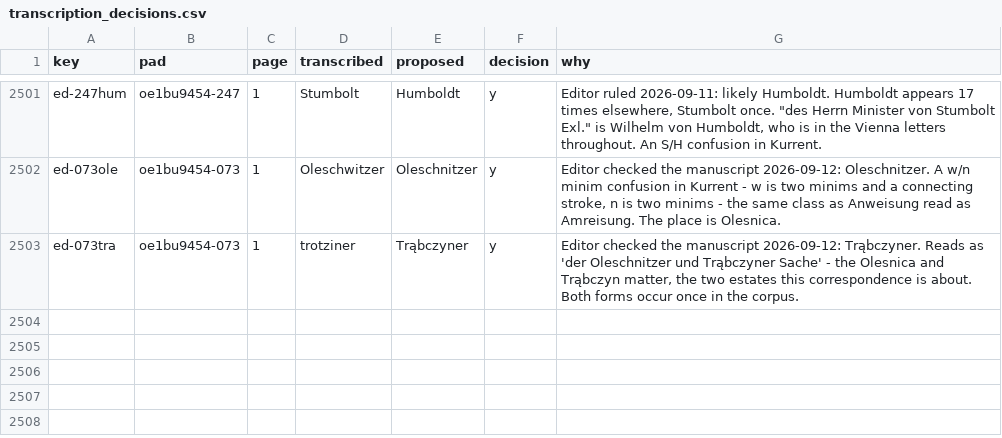
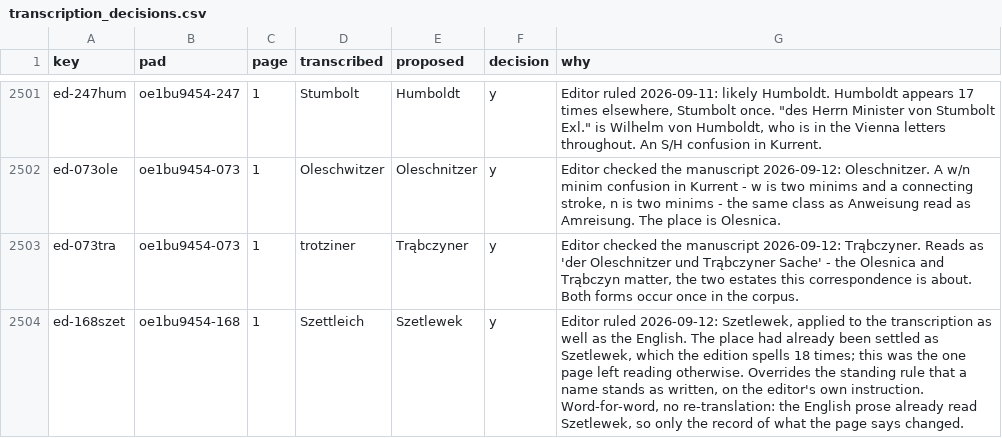
Before and after one commit to takaji10/triebenfeld-letters, a CSV file: units/oe1bu9454/transcription_decisions.csv, drawn as a sheet; only a part is shown, gaps mark what is left out.

```diff
--- a/units/oe1bu9454/transcription_decisions.csv
+++ b/units/oe1bu9454/transcription_decisions.csv
@@ -2504 +2504,2 @@ ed-073ole,oe1bu9454-073,1,Oleschwitzer,Oleschnitzer,y,"Editor checked the manusc
 ed-073tra,oe1bu9454-073,1,trotziner,Trąbczyner,y,"Editor checked the manuscript 2026-09-12: Trąbczyner. Reads as 'der Oleschnitzer und Trąbczyner Sache' - the Olesnica and Trąbczyn matter, the two estates this correspondence is about. Both forms occur once in the corpus."
+ed-168szet,oe1bu9454-168,1,Szettleich,Szetlewek,y,"Editor ruled 2026-09-12: Szetlewek, applied to the transcription as well as the English. The place had already been settled as Szetlewek, which the edition spells 18 times; this was the one page left reading otherwise. Overrides the standing rule that a name stands as written, on the editor's own instruction. Word-for-word, no re-translation: the English prose already read Szetlewek, so only the record of what the page says changed."
```
Also changed, not shown: 17 other files.
